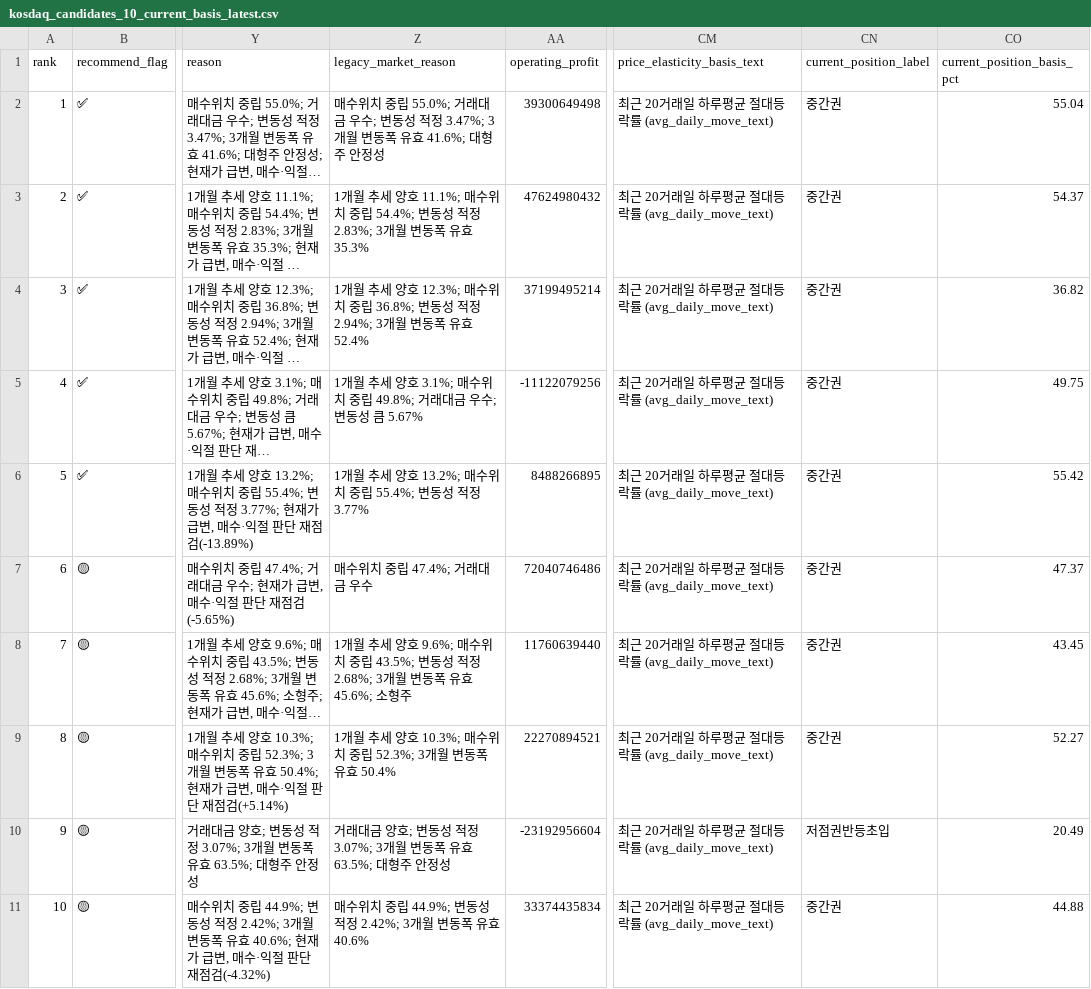
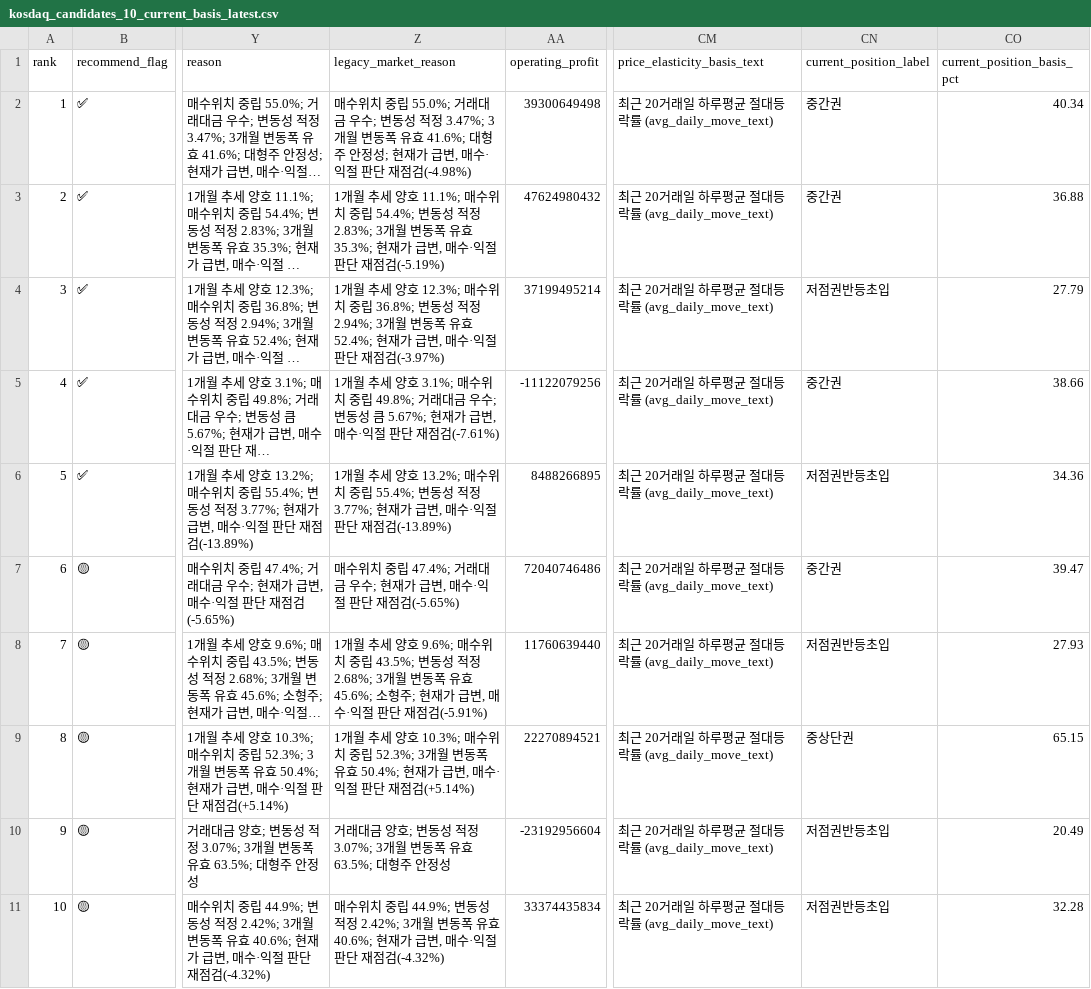
Before and after one commit to sehwankim0114/krx-watchlist-auto, a CSV file: latest/kosdaq_candidates_10_current_basis_latest.csv, drawn as a sheet; only a part is shown, gaps mark what is left out; long unchanged cells end in …; the diff names each change by its address in the sheet, - before the commit and + after, or states it on an @@ line.

```diff
--- a/latest/kosdaq_candidates_10_current_basis_latest.csv
+++ b/latest/kosdaq_candidates_10_current_basis_latest.csv
-Z2 (legacy_market_reason): …안정성
+Z2 (legacy_market_reason): …안정성; 현재가 급변, 매수·익절 판단 재점검(-4.98%)
-CO2 (current_position_basis_pct): 55.04
+CO2 (current_position_basis_pct): 40.34
-Z3 (legacy_market_reason): …유효 35.3%
+Z3 (legacy_market_reason): …유효 35.3%; 현재가 급변, 매수·익절 판단 재점검(-5.19%)
-CO3 (current_position_basis_pct): 54.37
+CO3 (current_position_basis_pct): 36.88
-Z4 (legacy_market_reason): …유효 52.4%
+Z4 (legacy_market_reason): …유효 52.4%; 현재가 급변, 매수·익절 판단 재점검(-3.97%)
-CN4 (current_position_label): 중간권
+CN4 (current_position_label): 저점권반등초입
-CO4 (current_position_basis_pct): 36.82
+CO4 (current_position_basis_pct): 27.79
-Z5 (legacy_market_reason): …성 큼 5.67%
+Z5 (legacy_market_reason): …성 큼 5.67%; 현재가 급변, 매수·익절 판단 재점검(-7.61%)
-CO5 (current_position_basis_pct): 49.75
+CO5 (current_position_basis_pct): 38.66
-Z6 (legacy_market_reason): …적정 3.77%
+Z6 (legacy_market_reason): …적정 3.77%; 현재가 급변, 매수·익절 판단 재점검(-13.89%)
-CN6 (current_position_label): 중간권
+CN6 (current_position_label): 저점권반등초입
-CO6 (current_position_basis_pct): 55.42
+CO6 (current_position_basis_pct): 34.36
-Z7 (legacy_market_reason): 매수위치 중립 47.4%; 거래대금 우수
+Z7 (legacy_market_reason): 매수위치 중립 47.4%; 거래대금 우수; 현재가 급변, 매수·익절 판단 재점검(-5.65%)
-CO7 (current_position_basis_pct): 47.37
+CO7 (current_position_basis_pct): 39.47
-Z8 (legacy_market_reason): …45.6%; 소형주
+Z8 (legacy_market_reason): …45.6%; 소형주; 현재가 급변, 매수·익절 판단 재점검(-5.91%)
-CN8 (current_position_label): 중간권
+CN8 (current_position_label): 저점권반등초입
-CO8 (current_position_basis_pct): 43.45
+CO8 (current_position_basis_pct): 27.93
-Z9 (legacy_market_reason): …유효 50.4%
+Z9 (legacy_market_reason): …유효 50.4%; 현재가 급변, 매수·익절 판단 재점검(+5.14%)
-CN9 (current_position_label): 중간권
+CN9 (current_position_label): 중상단권
-CO9 (current_position_basis_pct): 52.27
+CO9 (current_position_basis_pct): 65.15
-Z11 (legacy_market_reason): …유효 40.6%
+Z11 (legacy_market_reason): …유효 40.6%; 현재가 급변, 매수·익절 판단 재점검(-4.32%)
-CN11 (current_position_label): 중간권
+CN11 (current_position_label): 저점권반등초입
-CO11 (current_position_basis_pct): 44.88
+CO11 (current_position_basis_pct): 32.28
```
Also changed, not shown: latest/kosdaq_candidates_10_supplemented_latest.csv, latest/kospi_candidates_30_current_basis_latest.csv, 37 other files.
